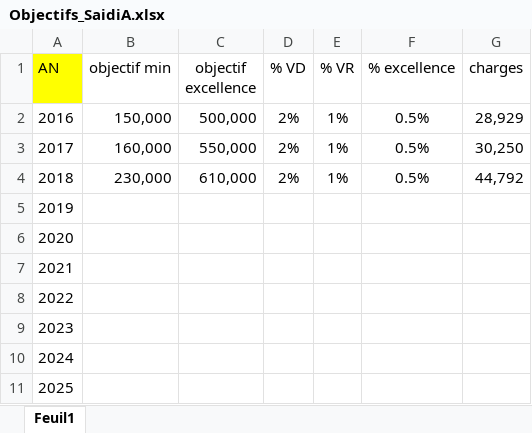
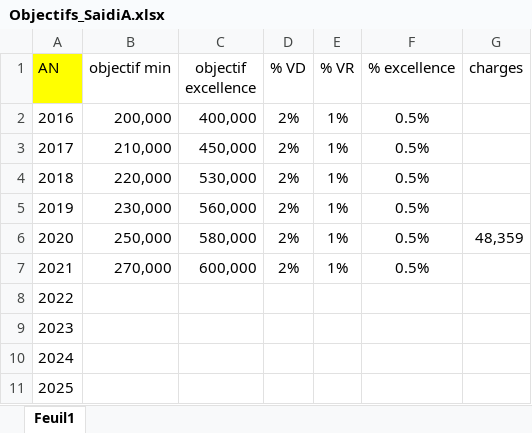
Before and after one commit to abenjemi/Commissions-Calculation, an Excel workbook: Objectifs_SaidiA.xlsx, sheet Feuil1, drawn as a sheet; values as stored, in another font and other column widths than the file's, no borders; the diff names each change by its address in the sheet, - before the commit and + after, or states it on an @@ line.

```diff
--- a/Objectifs_SaidiA.xlsx (sheet Feuil1)
+++ b/Objectifs_SaidiA.xlsx (sheet Feuil1)
-B2 (objectif min): 150,000
+B2 (objectif min): 200,000
-C2 (objectif excellence): 500,000
+C2 (objectif excellence): 400,000
-G2 (charges): 28,929
+G2 (charges): (empty)
-B3 (objectif min): 160,000
+B3 (objectif min): 210,000
-C3 (objectif excellence): 550,000
+C3 (objectif excellence): 450,000
-G3 (charges): 30,250
+G3 (charges): (empty)
-B4 (objectif min): 230,000
+B4 (objectif min): 220,000
-C4 (objectif excellence): 610,000
+C4 (objectif excellence): 530,000
-G4 (charges): 44,792
+G4 (charges): (empty)
-B5 (objectif min): (empty)
+B5 (objectif min): 230,000
-C5 (objectif excellence): (empty)
+C5 (objectif excellence): 560,000
-D5:D7 (% VD): (empty)
+D5:D7 (% VD): 2%
-E5:E7 (% VR): (empty)
+E5:E7 (% VR): 1%
-F5:F7 (% excellence): (empty)
+F5:F7 (% excellence): 0.5%
-B6 (objectif min): (empty)
+B6 (objectif min): 250,000
-C6 (objectif excellence): (empty)
+C6 (objectif excellence): 580,000
-G6 (charges): (empty)
+G6 (charges): 48,359
-B7 (objectif min): (empty)
+B7 (objectif min): 270,000
-C7 (objectif excellence): (empty)
+C7 (objectif excellence): 600,000
```
Also changed, not shown: Commissions_BejaouiS_SaidiA_details.xlsx, Commissions_BejaouiS_periode_saisie.xlsx, 13 other files.
